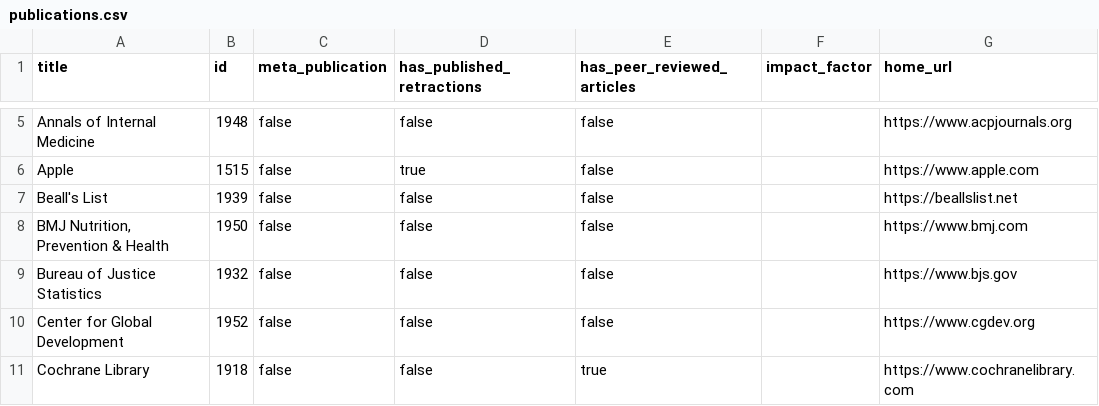
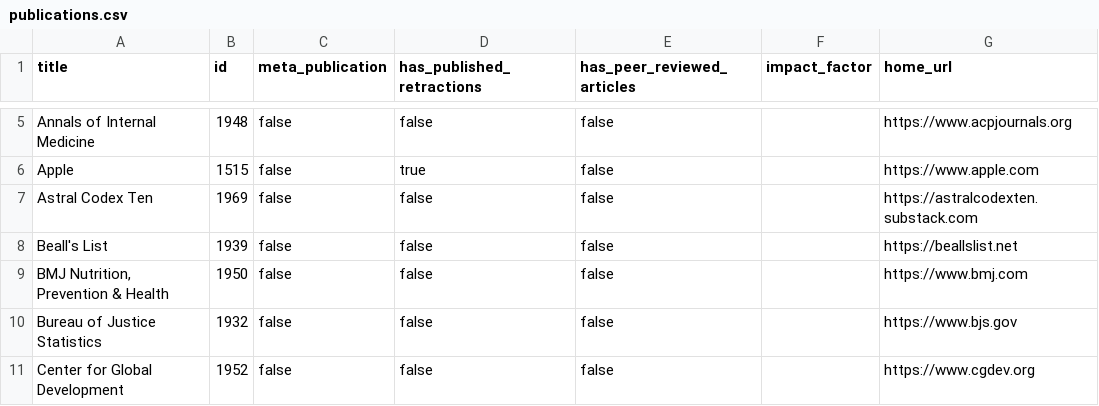
Before and after one commit to convus/legacy-convus_content, a CSV file: publications.csv, drawn as a sheet; only a part is shown, gaps mark what is left out; the shorter side is filled out with more unchanged rows; the diff names each change by its address in the sheet, - before the commit and + after, or states it on an @@ line.

Commit message:
Reconciliation: 2021-09-03_4

```diff
--- a/publications.csv
+++ b/publications.csv
+row 7: Astral Codex Ten | 1969 | false | false | false |  | https://astralcodexten.substack.com
```
